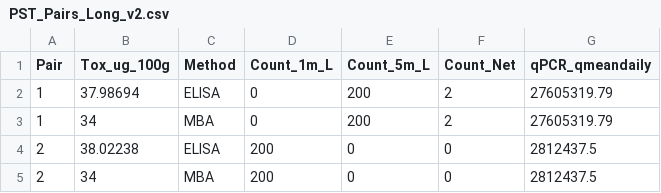
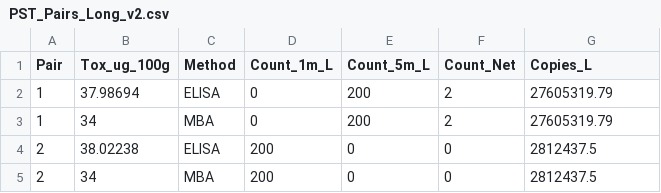
Before and after one commit to julianacornett/hab-detection-methods, a CSV file: Data/PST_Pairs_Long_v2.csv, drawn as a sheet; only a part is shown.

```diff
--- a/Data/PST_Pairs_Long_v2.csv
+++ b/Data/PST_Pairs_Long_v2.csv
@@ -1,2 +1,2 @@
-Pair,Tox_ug_100g,Method,Count_1m_L,Count_5m_L,Count_Net,qPCR_qmeandaily
+Pair,Tox_ug_100g,Method,Count_1m_L,Count_5m_L,Count_Net,Copies_L
 1,37.98694,ELISA,0,200,2,27605319.79
```
Also changed, not shown: Data/Alexandrium_qPCR_Results_DailyMean.csv, Data/Count_qPCR_Depths.csv, 2 other files.
